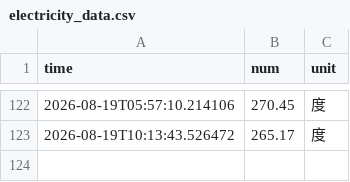
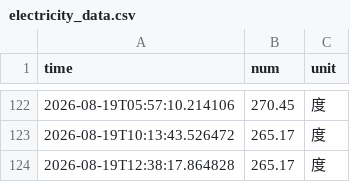
Before and after one commit to Chen-Rong-Zi/nju_electric_monitor, a CSV file: docs/data/electricity_data.csv, drawn as a sheet; only a part is shown, gaps mark what is left out; the diff names each change by its address in the sheet, - before the commit and + after, or states it on an @@ line.

```diff
--- a/docs/data/electricity_data.csv
+++ b/docs/data/electricity_data.csv
+row 124: 2026-08-19T12:38:17.864828 | 265.17 | 度
```
Also changed, not shown: 4 other files.
